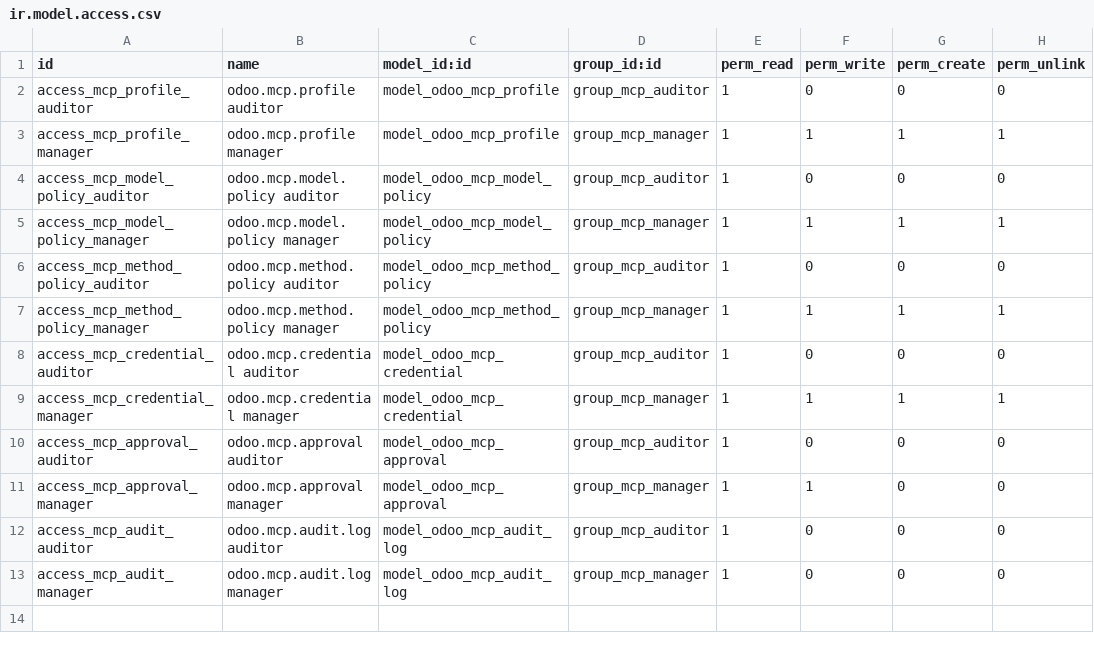
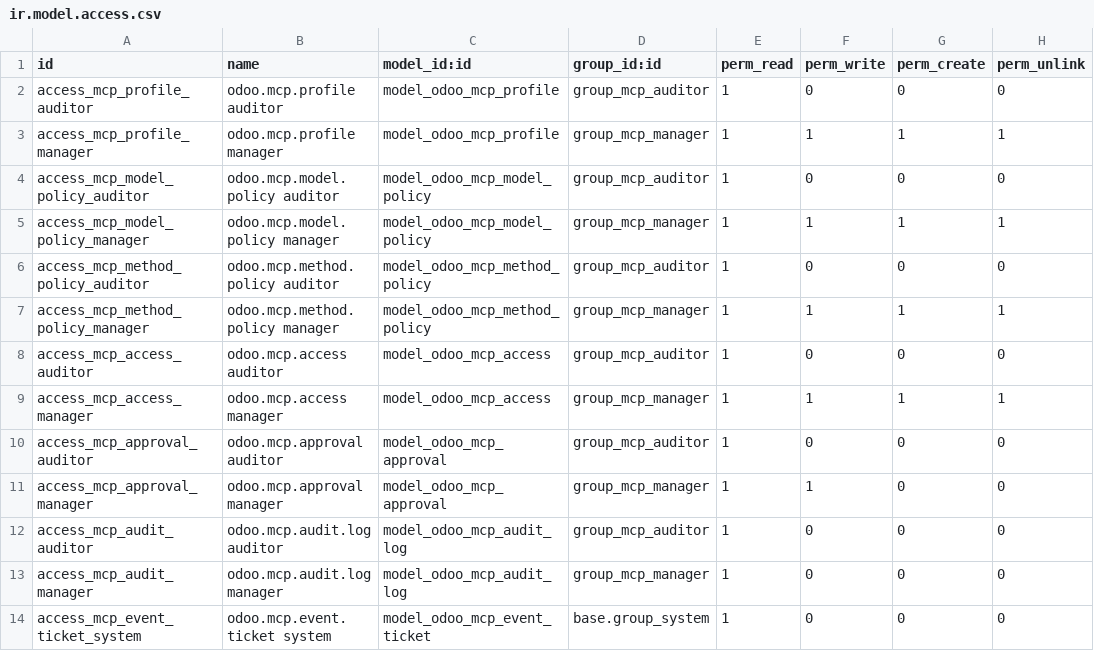
Before and after one commit to oduist/odu_mcp, a CSV file: addons/odoo_mcp_control/security/ir.model.access.csv, drawn as a sheet.

Commit message:
feat: redesign Odoo MCP authentication and transport

```diff
--- a/addons/odoo_mcp_control/security/ir.model.access.csv
+++ b/addons/odoo_mcp_control/security/ir.model.access.csv
@@ -7,4 +7,4 @@ access_mcp_method_policy_auditor,odoo.mcp.method.policy auditor,model_odoo_mcp_m
 access_mcp_method_policy_manager,odoo.mcp.method.policy manager,model_odoo_mcp_method_policy,group_mcp_manager,1,1,1,1
-access_mcp_credential_auditor,odoo.mcp.credential auditor,model_odoo_mcp_credential,group_mcp_auditor,1,0,0,0
-access_mcp_credential_manager,odoo.mcp.credential manager,model_odoo_mcp_credential,group_mcp_manager,1,1,1,1
+access_mcp_access_auditor,odoo.mcp.access auditor,model_odoo_mcp_access,group_mcp_auditor,1,0,0,0
+access_mcp_access_manager,odoo.mcp.access manager,model_odoo_mcp_access,group_mcp_manager,1,1,1,1
 access_mcp_approval_auditor,odoo.mcp.approval auditor,model_odoo_mcp_approval,group_mcp_auditor,1,0,0,0
@@ -13 +13,2 @@ access_mcp_audit_auditor,odoo.mcp.audit.log auditor,model_odoo_mcp_audit_log,gro
 access_mcp_audit_manager,odoo.mcp.audit.log manager,model_odoo_mcp_audit_log,group_mcp_manager,1,0,0,0
+access_mcp_event_ticket_system,odoo.mcp.event.ticket system,model_odoo_mcp_event_ticket,base.group_system,1,0,0,0
```
Also changed, not shown: 51 other files.
